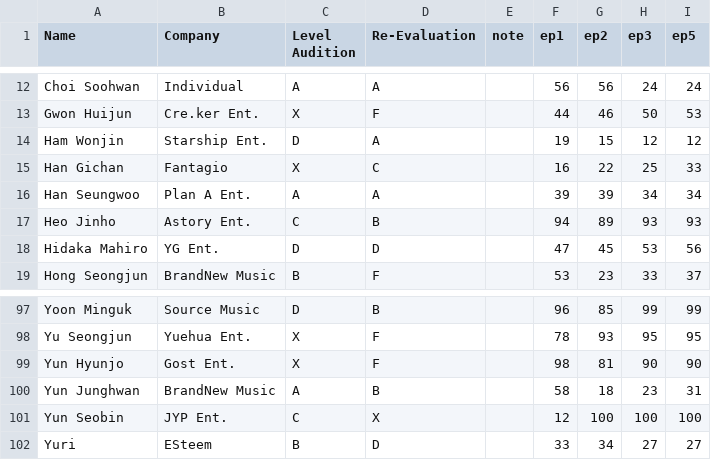
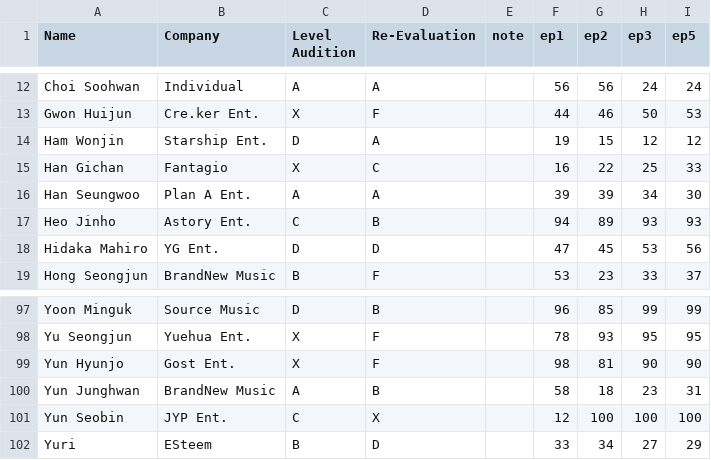
Before and after one commit to ajyu124/px101ranking, a CSV file: producex101.csv, drawn as a sheet; only a part is shown, gaps mark what is left out.

Commit message:
Update producex101.csv

```diff
--- a/producex101.csv
+++ b/producex101.csv
@@ -15,3 +15,3 @@ Ham Wonjin,Starship Ent.,D,A,,19,15,12,12
 Han Gichan,Fantagio,X,C,,16,22,25,33
-Han Seungwoo,Plan A Ent.,A,A,,39,39,34,34
+Han Seungwoo,Plan A Ent.,A,A,,39,39,34,30
 Heo Jinho,Astory Ent.,C,B,,94,89,93,93
@@ -101,2 +101,2 @@ Yun Junghwan,BrandNew Music,A,B,,58,18,23,31
 Yun Seobin,JYP Ent.,C,X,,12,100,100,100
-Yuri,ESteem,B,D,,33,34,27,27
+Yuri,ESteem,B,D,,33,34,27,29
```
